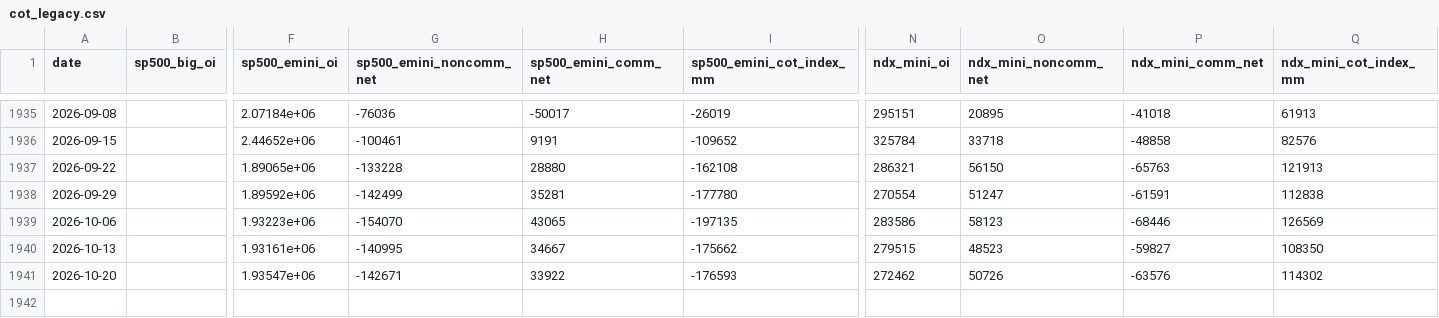
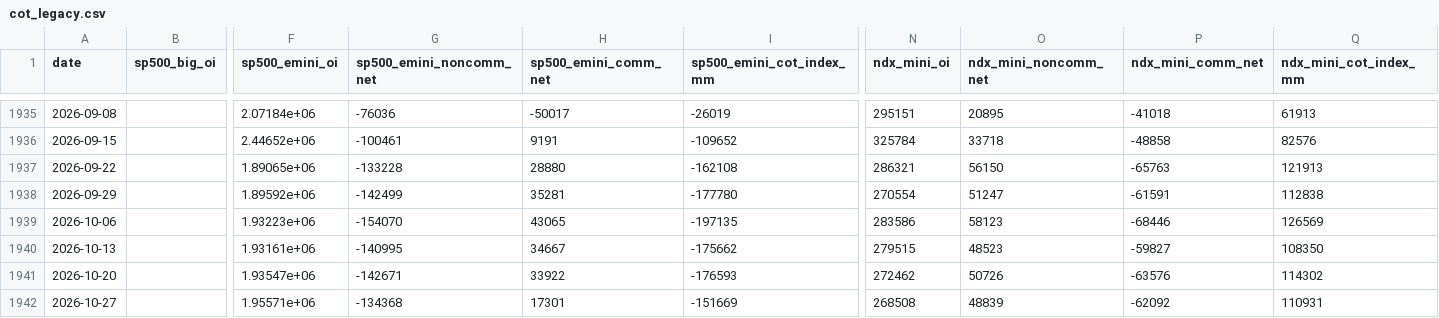
Before and after one commit to riverfjs/notification, a CSV file: data/macro/cot_legacy.csv, drawn as a sheet; only a part is shown, gaps mark what is left out; rows hold the shown columns only; the diff names each change by its address in the sheet, - before the commit and + after, or states it on an @@ line.

```diff
--- a/data/macro/cot_legacy.csv
+++ b/data/macro/cot_legacy.csv
+row 1942: 2026-10-27 |  | 1.95571e+06 | -134368 | 17301 | -151669 | 268508 | 48839 | -62092 | 110931
```
Also changed, not shown: data/macro/breadth.csv, data/macro/breadth_stocks.csv, 42 other files.
